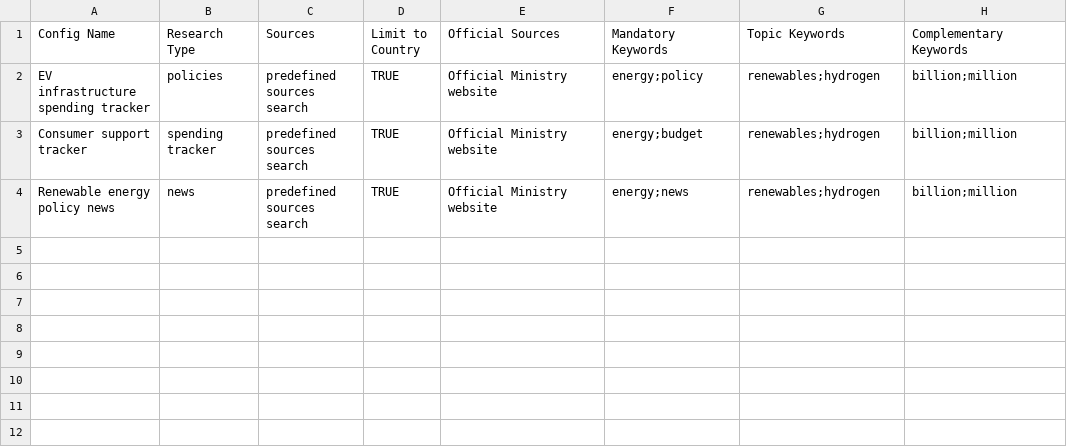
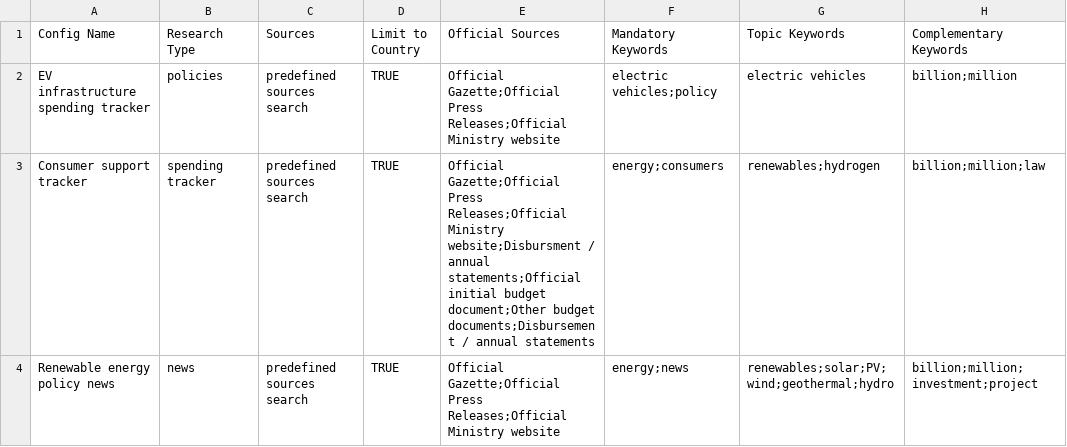
Before and after one commit to darlainedeme/news_tracker, a CSV file: data/predefined_configs.csv, drawn as a sheet.

Commit message:
predefined

```diff
--- a/data/predefined_configs.csv
+++ b/data/predefined_configs.csv
@@ -1,4 +1,4 @@
 Config Name,Research Type,Sources,Limit to Country,Official Sources,Mandatory Keywords,Topic Keywords,Complementary Keywords
-EV infrastructure spending tracker,policies,predefined sources search,TRUE,Official Ministry website,energy;policy,renewables;hydrogen,billion;million
-Consumer support tracker,spending tracker,predefined sources search,TRUE,Official Ministry website,energy;budget,renewables;hydrogen,billion;million
-Renewable energy policy news,news,predefined sources search,TRUE,Official Ministry website,energy;news,renewables;hydrogen,billion;million
+EV infrastructure spending tracker,policies,predefined sources search,TRUE,Official Gazette;Official Press Releases;Official Ministry website,electric vehicles;policy,electric vehicles,billion;million
+Consumer support tracker,spending tracker,predefined sources search,TRUE,Official Gazette;Official Press Releases;Official Ministry website;Disbursment / annual statements;Official initial budget document;Other budget documents;Disbursement / annual statements,energy;consumers,renewables;hydrogen,billion;million;law
+Renewable energy policy news,news,predefined sources search,TRUE,Official Gazette;Official Press Releases;Official Ministry website,energy;news,renewables;solar;PV;wind;geothermal;hydro,billion;million;investment;project
```
